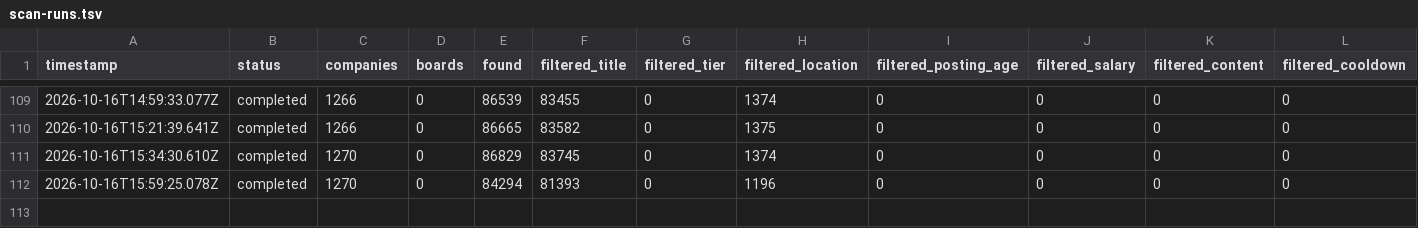
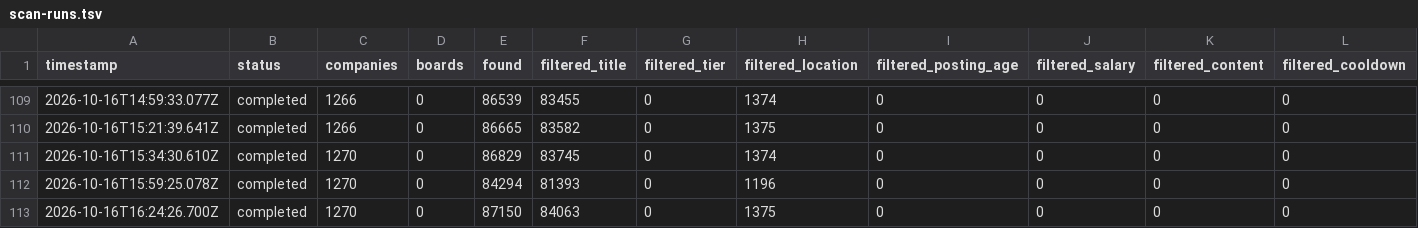
Before and after one commit to manavmalavia18/ghal-scanner, a TSV file: data/scan-runs.tsv, drawn as a sheet; only a part is shown, gaps mark what is left out; rows hold the shown columns only; the diff names each change by its address in the sheet, - before the commit and + after, or states it on an @@ line.

```diff
--- a/data/scan-runs.tsv
+++ b/data/scan-runs.tsv
+row 113: 2026-10-16T16:24:26.700Z | completed | 1270 | 0 | 87150 | 84063 | 0 | 1375 | 0 | 0 | 0 | 0
```
Also changed, not shown: data/scan-history-tracked.tsv, 3 other files.
